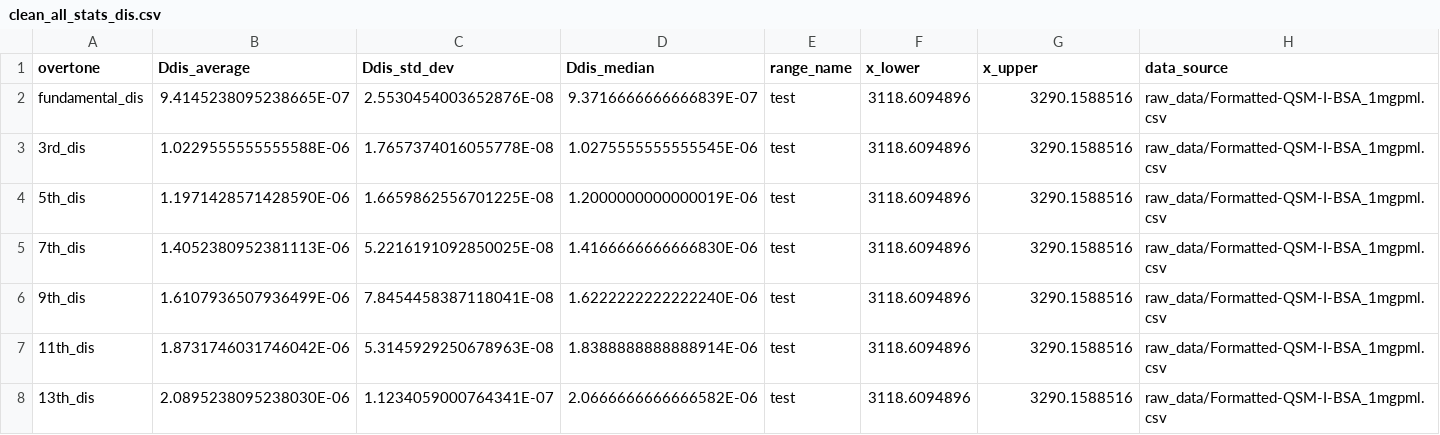
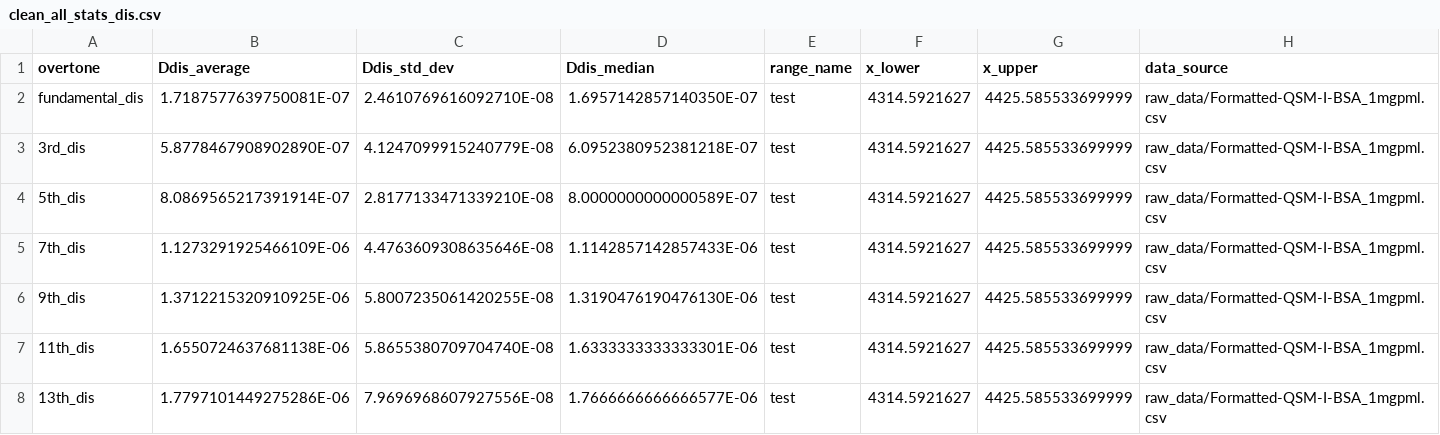
Before and after one commit to b-pardi/pyQCM, a CSV file: selected_ranges/clean_all_stats_dis.csv, drawn as a sheet.

```diff
--- a/selected_ranges/clean_all_stats_dis.csv
+++ b/selected_ranges/clean_all_stats_dis.csv
@@ -1,8 +1,8 @@
 overtone,Ddis_average,Ddis_std_dev,Ddis_median,range_name,x_lower,x_upper,data_source
-fundamental_dis,9.4145238095238665E-07,2.5530454003652876E-08,9.3716666666666839E-07,test,3118.6094896,3290.1588516,raw_data/Formatted-QSM-I-BSA_1mgpml.csv
-3rd_dis,1.0229555555555588E-06,1.7657374016055778E-08,1.0275555555555545E-06,test,3118.6094896,3290.1588516,raw_data/Formatted-QSM-I-BSA_1mgpml.csv
-5th_dis,1.1971428571428590E-06,1.6659862556701225E-08,1.2000000000000019E-06,test,3118.6094896,3290.1588516,raw_data/Formatted-QSM-I-BSA_1mgpml.csv
-7th_dis,1.4052380952381113E-06,5.2216191092850025E-08,1.4166666666666830E-06,test,3118.6094896,3290.1588516,raw_data/Formatted-QSM-I-BSA_1mgpml.csv
-9th_dis,1.6107936507936499E-06,7.8454458387118041E-08,1.6222222222222240E-06,test,3118.6094896,3290.1588516,raw_data/Formatted-QSM-I-BSA_1mgpml.csv
-11th_dis,1.8731746031746042E-06,5.3145929250678963E-08,1.8388888888888914E-06,test,3118.6094896,3290.1588516,raw_data/Formatted-QSM-I-BSA_1mgpml.csv
-13th_dis,2.0895238095238030E-06,1.1234059000764341E-07,2.0666666666666582E-06,test,3118.6094896,3290.1588516,raw_data/Formatted-QSM-I-BSA_1mgpml.csv
+fundamental_dis,1.7187577639750081E-07,2.4610769616092710E-08,1.6957142857140350E-07,test,4314.5921627,4425.585533699999,raw_data/Formatted-QSM-I-BSA_1mgpml.csv
+3rd_dis,5.8778467908902890E-07,4.1247099915240779E-08,6.0952380952381218E-07,test,4314.5921627,4425.585533699999,raw_data/Formatted-QSM-I-BSA_1mgpml.csv
+5th_dis,8.0869565217391914E-07,2.8177133471339210E-08,8.0000000000000589E-07,test,4314.5921627,4425.585533699999,raw_data/Formatted-QSM-I-BSA_1mgpml.csv
+7th_dis,1.1273291925466109E-06,4.4763609308635646E-08,1.1142857142857433E-06,test,4314.5921627,4425.585533699999,raw_data/Formatted-QSM-I-BSA_1mgpml.csv
+9th_dis,1.3712215320910925E-06,5.8007235061420255E-08,1.3190476190476130E-06,test,4314.5921627,4425.585533699999,raw_data/Formatted-QSM-I-BSA_1mgpml.csv
+11th_dis,1.6550724637681138E-06,5.8655380709704740E-08,1.6333333333333301E-06,test,4314.5921627,4425.585533699999,raw_data/Formatted-QSM-I-BSA_1mgpml.csv
+13th_dis,1.7797101449275286E-06,7.9696968607927556E-08,1.7666666666666577E-06,test,4314.5921627,4425.585533699999,raw_data/Formatted-QSM-I-BSA_1mgpml.csv
```
Also changed, not shown: offset_data/COPY-PASTE_OFFSET_VALUES_HERE.csv, selected_ranges/clean_all_stats_rf.csv, 5 other files.
